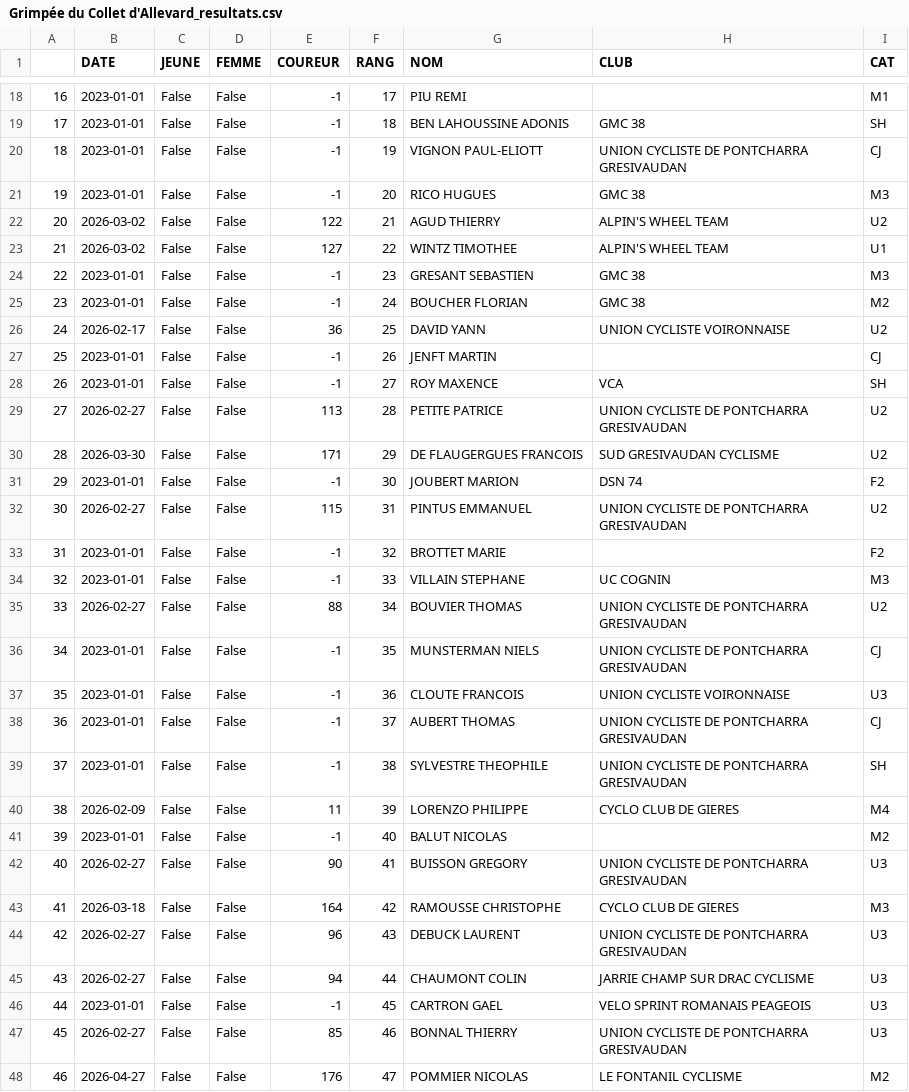
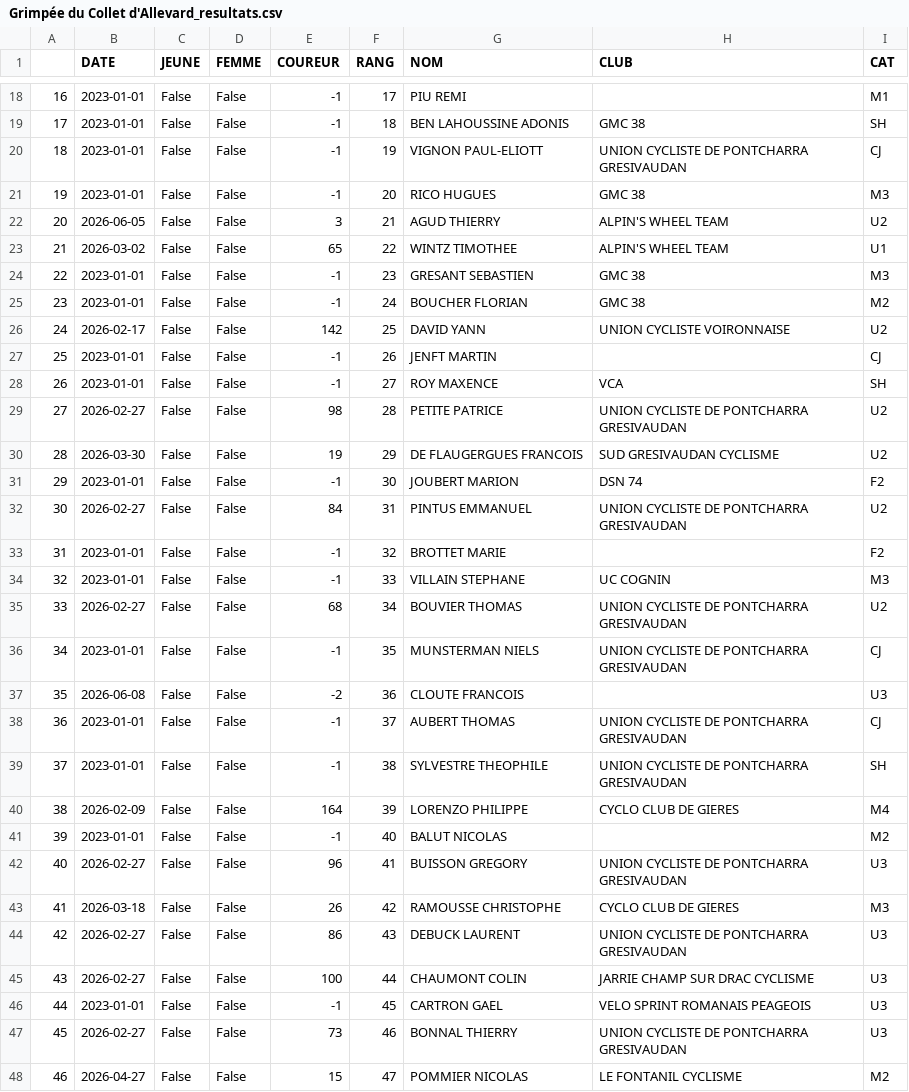
Before and after one commit to TimoWintz/challenge-ufolep, a CSV file: challenge_ufolep_backend/courses/resultats/Grimpée du Collet d'Allevard_resultats.csv, drawn as a sheet; only a part is shown, gaps mark what is left out; the diff covers the shown part only.

```diff
--- a/challenge_ufolep_backend/courses/resultats/Grimpée du Collet d'Allevard_resultats.csv
+++ b/challenge_ufolep_backend/courses/resultats/Grimpée du Collet d'Allevard_resultats.csv
@@ -21,28 +21,28 @@
 19,2023-01-01,False,False,-1,20,RICO HUGUES,GMC 38,M3
-20,2026-03-02,False,False,122,21,AGUD THIERRY,ALPIN'S WHEEL TEAM,U2
-21,2026-03-02,False,False,127,22,WINTZ TIMOTHEE,ALPIN'S WHEEL TEAM,U1
+20,2026-06-05,False,False,3,21,AGUD THIERRY,ALPIN'S WHEEL TEAM,U2
+21,2026-03-02,False,False,65,22,WINTZ TIMOTHEE,ALPIN'S WHEEL TEAM,U1
 22,2023-01-01,False,False,-1,23,GRESANT SEBASTIEN,GMC 38,M3
 23,2023-01-01,False,False,-1,24,BOUCHER FLORIAN,GMC 38,M2
-24,2026-02-17,False,False,36,25,DAVID YANN,UNION CYCLISTE VOIRONNAISE,U2
+24,2026-02-17,False,False,142,25,DAVID YANN,UNION CYCLISTE VOIRONNAISE,U2
 25,2023-01-01,False,False,-1,26,JENFT MARTIN,,CJ
 26,2023-01-01,False,False,-1,27,ROY MAXENCE,VCA,SH
-27,2026-02-27,False,False,113,28,PETITE PATRICE,UNION CYCLISTE DE PONTCHARRA GRESIVAUDAN,U2
-28,2026-03-30,False,False,171,29,DE FLAUGERGUES FRANCOIS,SUD GRESIVAUDAN CYCLISME,U2
+27,2026-02-27,False,False,98,28,PETITE PATRICE,UNION CYCLISTE DE PONTCHARRA GRESIVAUDAN,U2
+28,2026-03-30,False,False,19,29,DE FLAUGERGUES FRANCOIS,SUD GRESIVAUDAN CYCLISME,U2
 29,2023-01-01,False,False,-1,30,JOUBERT MARION,DSN 74,F2
-30,2026-02-27,False,False,115,31,PINTUS EMMANUEL,UNION CYCLISTE DE PONTCHARRA GRESIVAUDAN,U2
+30,2026-02-27,False,False,84,31,PINTUS EMMANUEL,UNION CYCLISTE DE PONTCHARRA GRESIVAUDAN,U2
 31,2023-01-01,False,False,-1,32,BROTTET MARIE,,F2
 32,2023-01-01,False,False,-1,33,VILLAIN STEPHANE,UC COGNIN,M3
-33,2026-02-27,False,False,88,34,BOUVIER THOMAS,UNION CYCLISTE DE PONTCHARRA GRESIVAUDAN,U2
+33,2026-02-27,False,False,68,34,BOUVIER THOMAS,UNION CYCLISTE DE PONTCHARRA GRESIVAUDAN,U2
 34,2023-01-01,False,False,-1,35,MUNSTERMAN NIELS,UNION CYCLISTE DE PONTCHARRA GRESIVAUDAN,CJ
-35,2023-01-01,False,False,-1,36,CLOUTE FRANCOIS,UNION CYCLISTE VOIRONNAISE,U3
+35,2026-06-08,False,False,-2,36,CLOUTE FRANCOIS,,U3
 36,2023-01-01,False,False,-1,37,AUBERT THOMAS,UNION CYCLISTE DE PONTCHARRA GRESIVAUDAN,CJ
 37,2023-01-01,False,False,-1,38,SYLVESTRE THEOPHILE,UNION CYCLISTE DE PONTCHARRA GRESIVAUDAN,SH
-38,2026-02-09,False,False,11,39,LORENZO PHILIPPE,CYCLO CLUB DE GIERES,M4
+38,2026-02-09,False,False,164,39,LORENZO PHILIPPE,CYCLO CLUB DE GIERES,M4
 39,2023-01-01,False,False,-1,40,BALUT NICOLAS,,M2
-40,2026-02-27,False,False,90,41,BUISSON GREGORY,UNION CYCLISTE DE PONTCHARRA GRESIVAUDAN,U3
-41,2026-03-18,False,False,164,42,RAMOUSSE CHRISTOPHE,CYCLO CLUB DE GIERES,M3
-42,2026-02-27,False,False,96,43,DEBUCK LAURENT,UNION CYCLISTE DE PONTCHARRA GRESIVAUDAN,U3
-43,2026-02-27,False,False,94,44,CHAUMONT COLIN,JARRIE CHAMP SUR DRAC CYCLISME,U3
+40,2026-02-27,False,False,96,41,BUISSON GREGORY,UNION CYCLISTE DE PONTCHARRA GRESIVAUDAN,U3
+41,2026-03-18,False,False,26,42,RAMOUSSE CHRISTOPHE,CYCLO CLUB DE GIERES,M3
+42,2026-02-27,False,False,86,43,DEBUCK LAURENT,UNION CYCLISTE DE PONTCHARRA GRESIVAUDAN,U3
+43,2026-02-27,False,False,100,44,CHAUMONT COLIN,JARRIE CHAMP SUR DRAC CYCLISME,U3
 44,2023-01-01,False,False,-1,45,CARTRON GAEL,VELO SPRINT ROMANAIS PEAGEOIS,U3
-45,2026-02-27,False,False,85,46,BONNAL THIERRY,UNION CYCLISTE DE PONTCHARRA GRESIVAUDAN,U3
-46,2026-04-27,False,False,176,47,POMMIER NICOLAS,LE FONTANIL CYCLISME,M2
+45,2026-02-27,False,False,73,46,BONNAL THIERRY,UNION CYCLISTE DE PONTCHARRA GRESIVAUDAN,U3
+46,2026-04-27,False,False,15,47,POMMIER NICOLAS,LE FONTANIL CYCLISME,M2
```
Also changed, not shown: 14 edited cells elsewhere in this file, challenge_ufolep_backend/coureurs.csv, challenge_ufolep_backend/courses/resultats/Grand Prix Alpespace_u2.csv, 47 other files.
